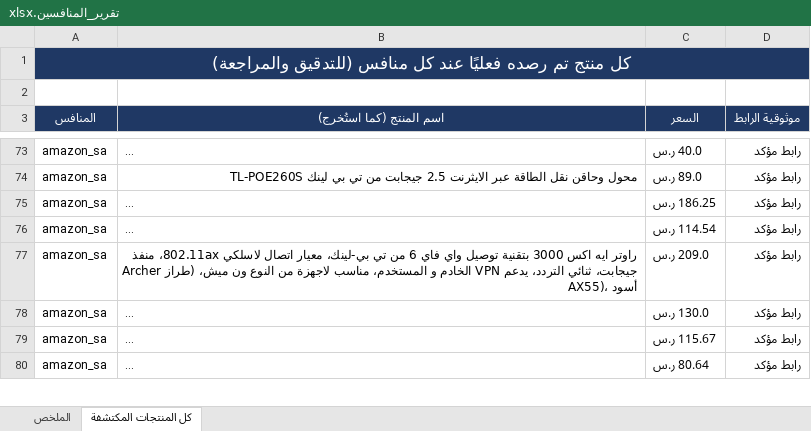
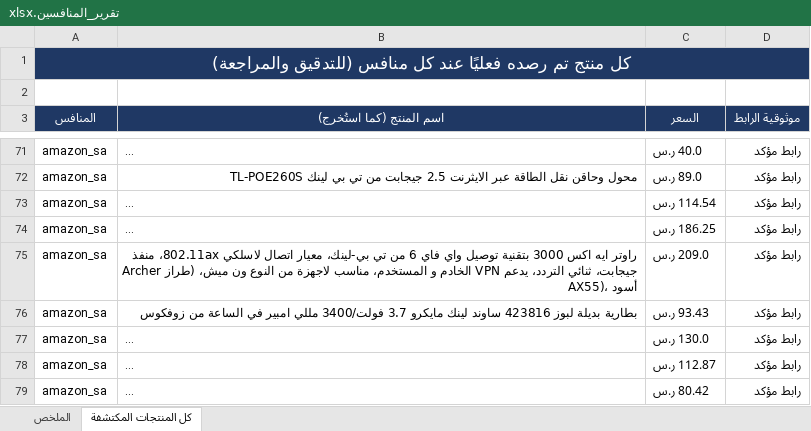
Before and after one commit to wael1997/techtime-market-data, an Excel workbook: data/تقرير_المنافسين.xlsx, sheet كل المنتجات المكتشفة, drawn as a sheet; only a part is shown, gaps mark what is left out; long unchanged cells end in …; values as stored, in another font and other column widths than the file's, no borders; addresses are those after the commit; the diff covers the shown part only; the diff names each change by its address in the sheet, - before the commit and + after, or states it on an @@ line.

Commit message:
تحديث بيانات المنافسين — 2026-10-17

```diff
--- a/data/تقرير_المنافسين.xlsx (sheet كل المنتجات المكتشفة)
+++ b/data/تقرير_المنافسين.xlsx (sheet كل المنتجات المكتشفة)
@@ row 76 moved to row 73: amazon_sa @@
+row 76: amazon_sa | بطارية بديلة لبوز 423816 ساوند لينك مايكرو 3.7 فولت/3400 مللي امبير في الساعة من زوفكوس | 93.43 ر.س | رابط مؤكد
-C78 (السعر): 115.67 ر.س
+C78 (السعر): 112.87 ر.س
-C79 (السعر): 80.64 ر.س
+C79 (السعر): 80.42 ر.س
```
Also changed, not shown: 59 added rows, 5 removed rows, 1 moved row and 34 edited cells elsewhere in this sheet, sheet الملخص, 2 other files.
